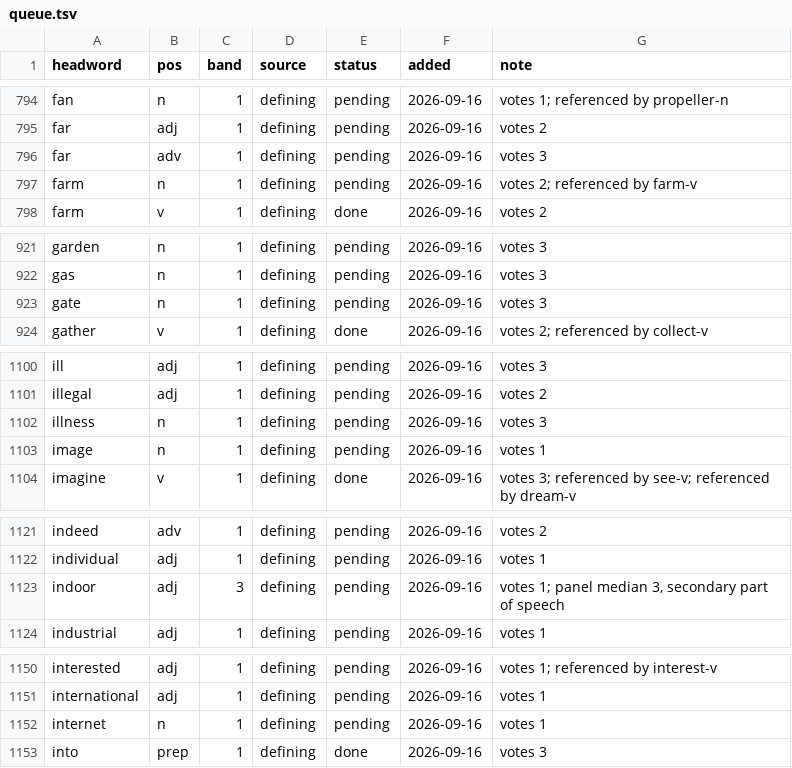
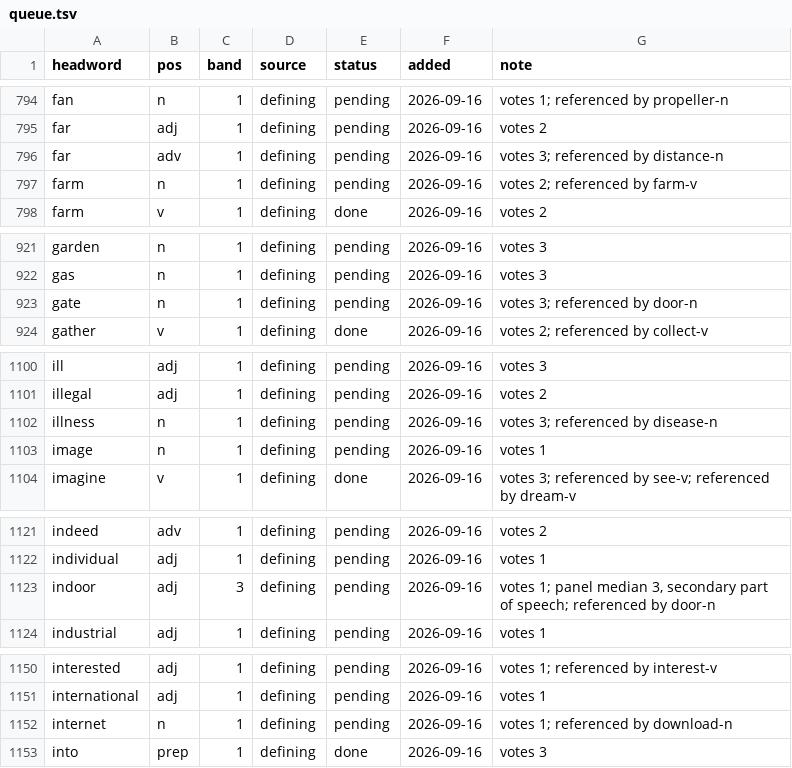
Before and after one commit to tkgally/eex-dict, a TSV file: headwords/queue.tsv, drawn as a sheet; only a part is shown, gaps mark what is left out; the diff covers the shown part only.

```diff
--- a/headwords/queue.tsv
+++ b/headwords/queue.tsv
@@ -795,3 +795,3 @@ fan	n	1	defining	pending	2026-09-16	votes 1; referenced by propeller-n
 far	adj	1	defining	pending	2026-09-16	votes 2
-far	adv	1	defining	pending	2026-09-16	votes 3
+far	adv	1	defining	pending	2026-09-16	votes 3; referenced by distance-n
 farm	n	1	defining	pending	2026-09-16	votes 2; referenced by farm-v
@@ -922,3 +922,3 @@ garden	n	1	defining	pending	2026-09-16	votes 3
 gas	n	1	defining	pending	2026-09-16	votes 3
-gate	n	1	defining	pending	2026-09-16	votes 3
+gate	n	1	defining	pending	2026-09-16	votes 3; referenced by door-n
 gather	v	1	defining	done	2026-09-16	votes 2; referenced by collect-v
@@ -1101,3 +1101,3 @@ ill	adj	1	defining	pending	2026-09-16	votes 3
 illegal	adj	1	defining	pending	2026-09-16	votes 2
-illness	n	1	defining	pending	2026-09-16	votes 3
+illness	n	1	defining	pending	2026-09-16	votes 3; referenced by disease-n
 image	n	1	defining	pending	2026-09-16	votes 1
@@ -1122,3 +1122,3 @@ indeed	adv	1	defining	pending	2026-09-16	votes 2
 individual	adj	1	defining	pending	2026-09-16	votes 1
-indoor	adj	3	defining	pending	2026-09-16	votes 1; panel median 3, secondary part of speech
+indoor	adj	3	defining	pending	2026-09-16	votes 1; panel median 3, secondary part of speech; referenced by door-n
 industrial	adj	1	defining	pending	2026-09-16	votes 1
@@ -1151,3 +1151,3 @@ interested	adj	1	defining	pending	2026-09-16	votes 1; referenced by interest-v
 international	adj	1	defining	pending	2026-09-16	votes 1
-internet	n	1	defining	pending	2026-09-16	votes 1
+internet	n	1	defining	pending	2026-09-16	votes 1; referenced by download-n
 into	prep	1	defining	done	2026-09-16	votes 3
```
Also changed, not shown: 13 added rows and 40 edited cells elsewhere in this file, 31 other files.
